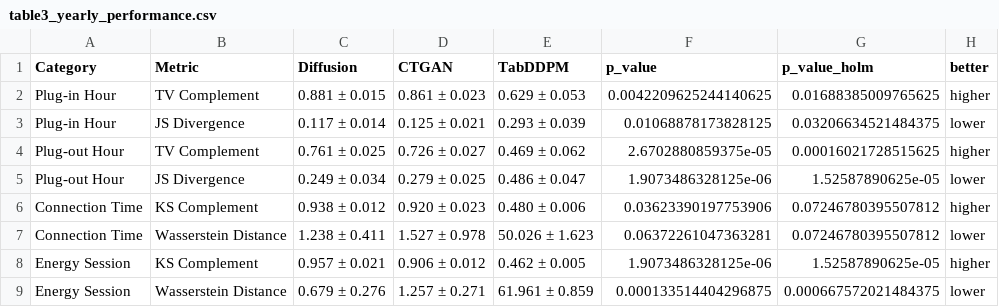
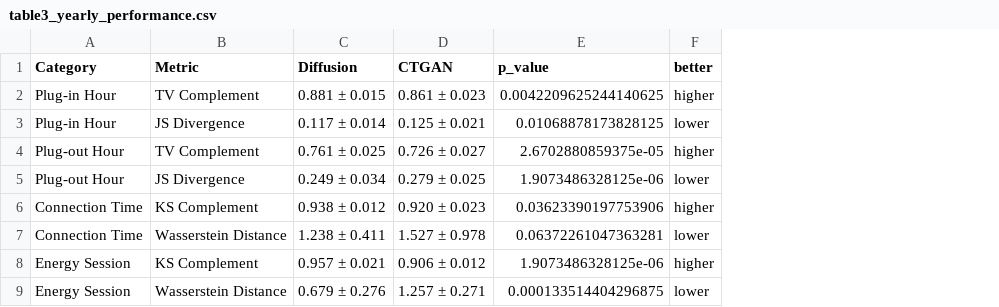
Before and after one commit to mskrzycki/synthetic-ev-charging, a CSV file: tables/table3_yearly_performance.csv, drawn as a sheet; the diff names each change by its address in the sheet, - before the commit and + after, or states it on an @@ line.

```diff
--- a/tables/table3_yearly_performance.csv
+++ b/tables/table3_yearly_performance.csv
-column E (TabDDPM), rows 2-9: 0.629 ± 0.053 | 0.293 ± 0.039 | 0.469 ± 0.062 | 0.486 ± 0.047 | 0.480 ± 0.006 | 50.026 ± 1.623 | 0.462 ± 0.005 | 61.961 ± 0.859
-column G (p_value_holm), rows 2-9: 0.01688385009765625 | 0.03206634521484375 | 0.00016021728515625 | 1.52587890625e-05 | 0.07246780395507812 | 0.07246780395507812 | 1.52587890625e-05 | 0.000667572021484375
```
Also changed, not shown: tables/table4_seasonal_performance.csv, tables/table6_load_profile_metrics.csv, 37 other files.
